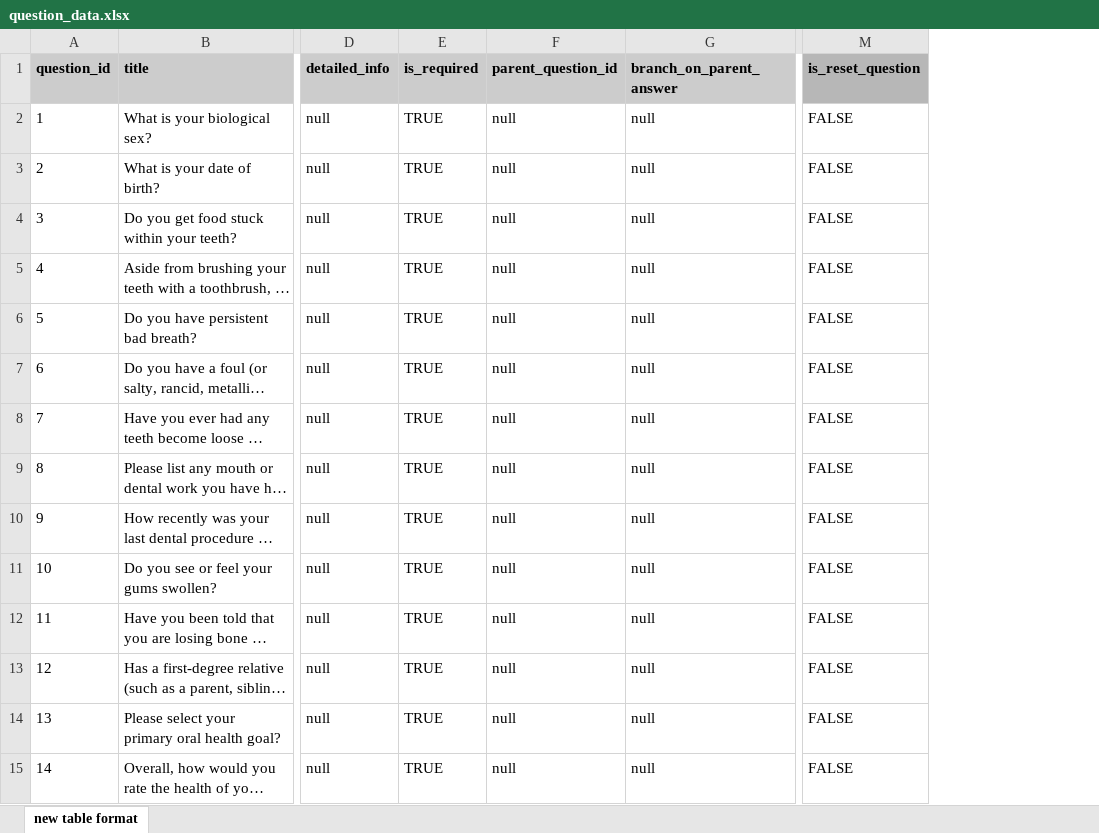
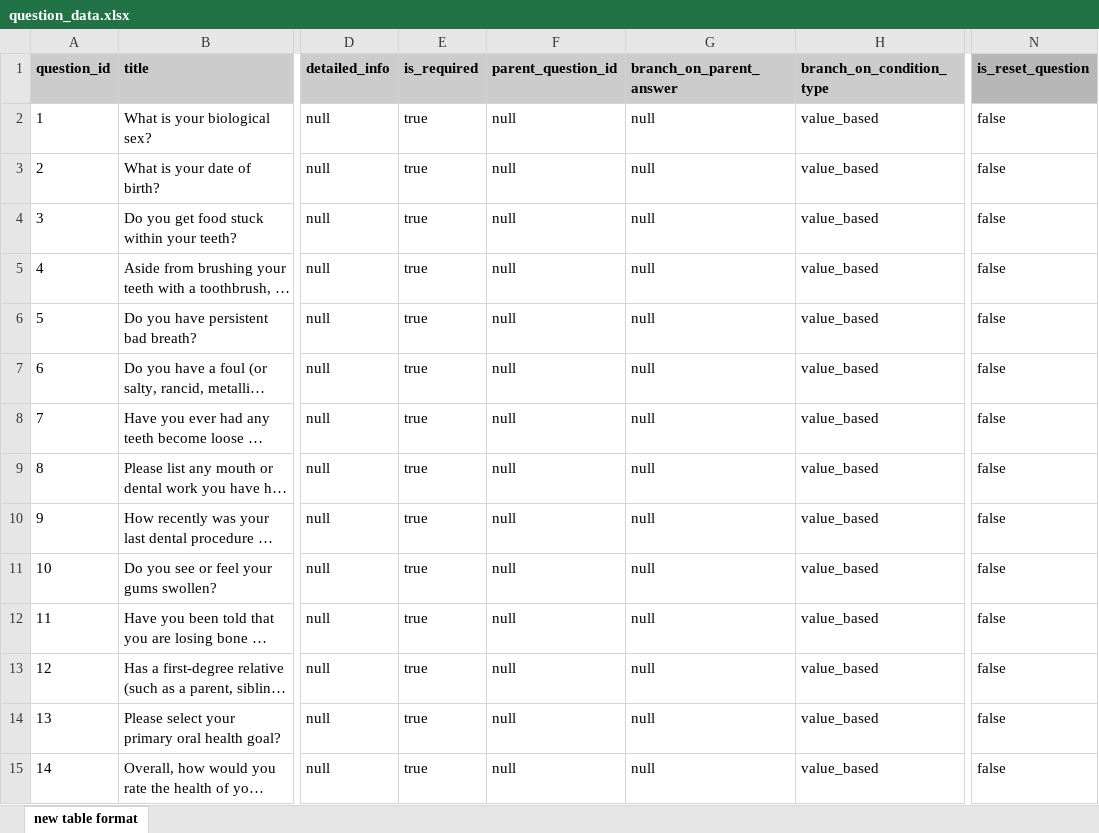
Before and after one commit to Suvetha1103/Questionnaire-Insertion, an Excel workbook: question_data.xlsx, sheet new table format, drawn as a sheet; only a part is shown, gaps mark what is left out; long unchanged cells end in …; values as stored, in another font and other column widths than the file's, no borders; charts and pictures not drawn; addresses are those after the commit; the diff covers the shown part only; the diff names each change by its address in the sheet, - before the commit and + after, or states it on an @@ line.

```diff
--- a/question_data.xlsx (sheet new table format)
+++ b/question_data.xlsx (sheet new table format)
+column H (branch_on_condition_type), rows 2-15: all value_based
-E2:E15 (is_required): TRUE
+E2:E15 (is_required): true
-N2:N15 (is_reset_question): FALSE
+N2:N15 (is_reset_question): false
```
Also changed, not shown: 2 added rows, 2 removed rows and 1120 edited cells elsewhere in this sheet, charts or pictures, question_data_cleaned.xlsx, 3 other files.
